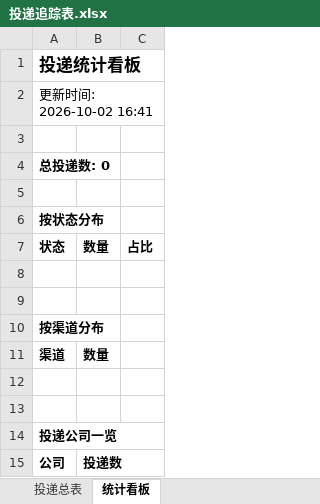
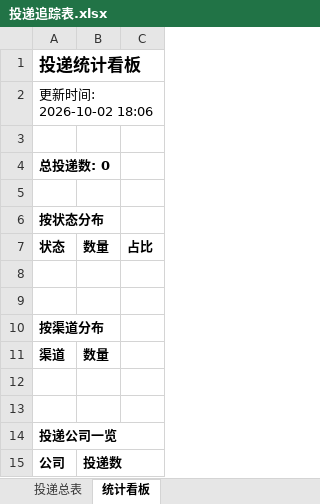
Before and after one commit to zhengjiajiebaskara-rgb/wenke-radar, an Excel workbook: reports/投递追踪表.xlsx, sheet 统计看板, drawn as a sheet; values as stored, in another font and other column widths than the file's, no borders; the diff names each change by its address in the sheet, - before the commit and + after, or states it on an @@ line.

Commit message:
📰 秋招雷达日报 2026-10-02

```diff
--- a/reports/投递追踪表.xlsx (sheet 统计看板)
+++ b/reports/投递追踪表.xlsx (sheet 统计看板)
-A2: 更新时间: 2026-10-02 16:41
+A2: 更新时间: 2026-10-02 18:06
```
